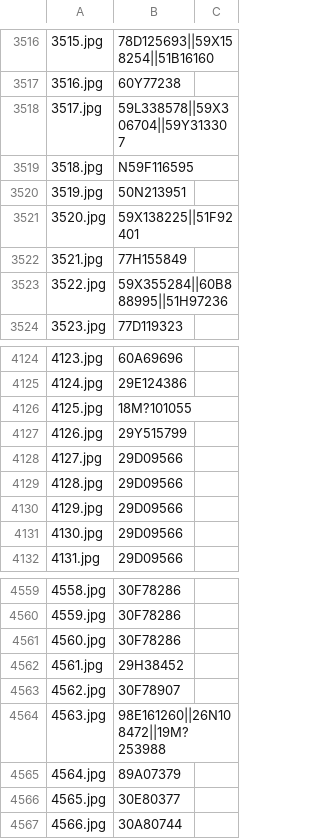
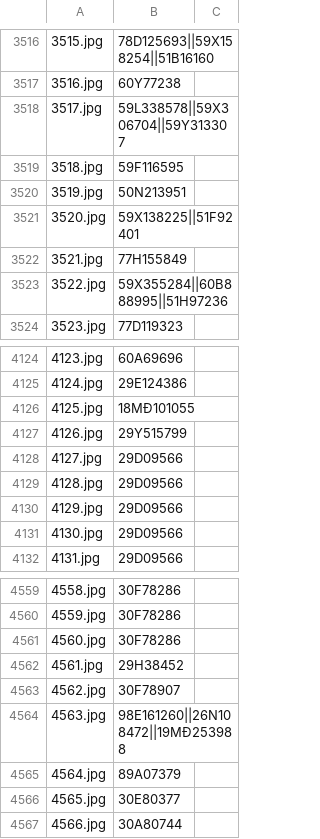
Before and after one commit to Forlog0625/License-plate-recognition-by-L-L, a CSV file: plate_results.csv, drawn as a sheet; only a part is shown, gaps mark what is left out; the diff covers the shown part only; the diff names each change by its address in the sheet, - before the commit and + after, or states it on an @@ line.

```diff
--- a/plate_results.csv
+++ b/plate_results.csv
-B3519: N59F116595
+B3519: 59F116595
-B4126: 18M?101055
+B4126: 18MĐ101055
-B4564: 98E161260||26N108472||19M?253988
+B4564: 98E161260||26N108472||19MĐ253988
```
Also changed, not shown: 7 edited cells elsewhere in this file.
